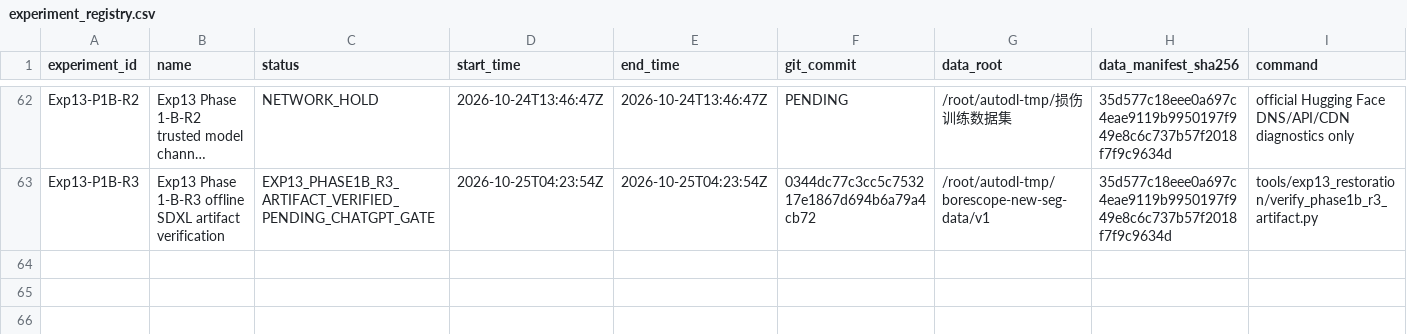
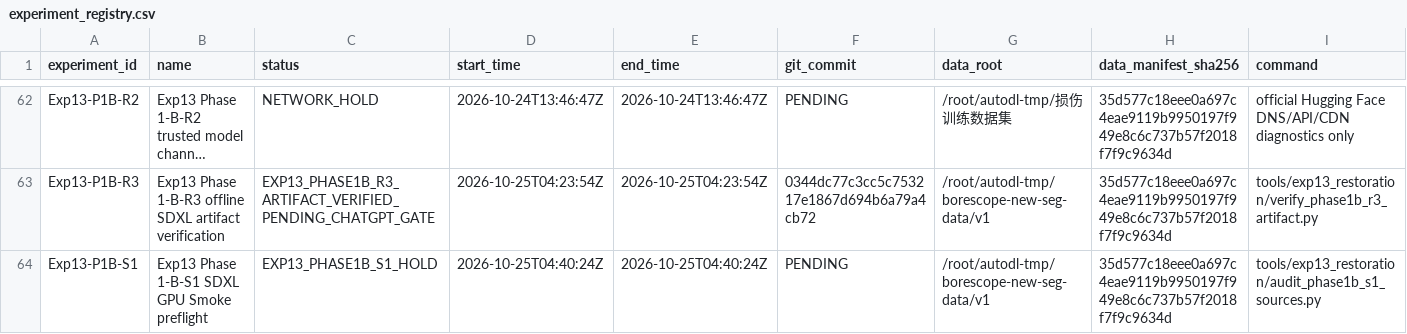
Before and after one commit to FlankKaicoder/borescope-new-seg-repro, a CSV file: results/experiment_registry.csv, drawn as a sheet; only a part is shown, gaps mark what is left out; long unchanged cells end in …; rows hold the shown columns only; the diff names each change by its address in the sheet, - before the commit and + after, or states it on an @@ line.

Commit message:
Record Exp13 Phase 1-B-S1 source preflight hold

```diff
--- a/results/experiment_registry.csv
+++ b/results/experiment_registry.csv
+row 64: Exp13-P1B-S1 | Exp13 Phase 1-B-S1 SDXL GPU Smoke preflight | EXP13_PHASE1B_S1_HOLD | 2026-10-25T04:40:24Z | 2026-10-25T04:40:24Z | PENDING | /root/autodl-tmp/borescope-new-seg-data/v1 | 35d577c18eee0a697c4eae9119b9950197f949e8c6c737b57f2018f7f9c9634d | tools/exp13_restoration/audit_phase1b_s1_sources.py
```
Also changed, not shown: 20 other files.
